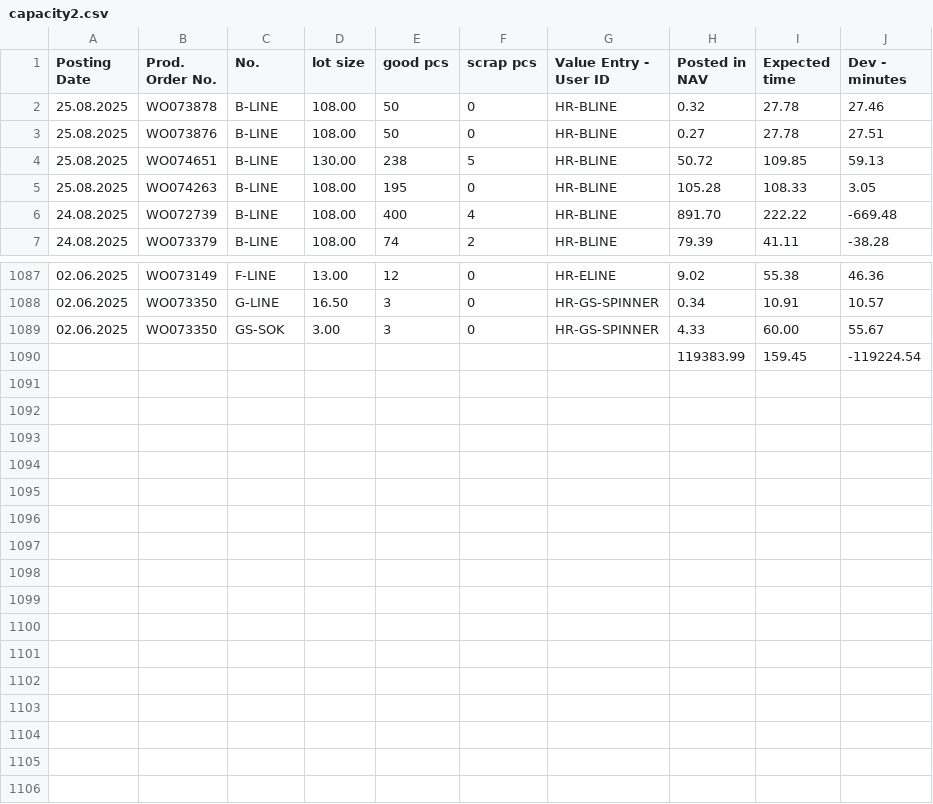
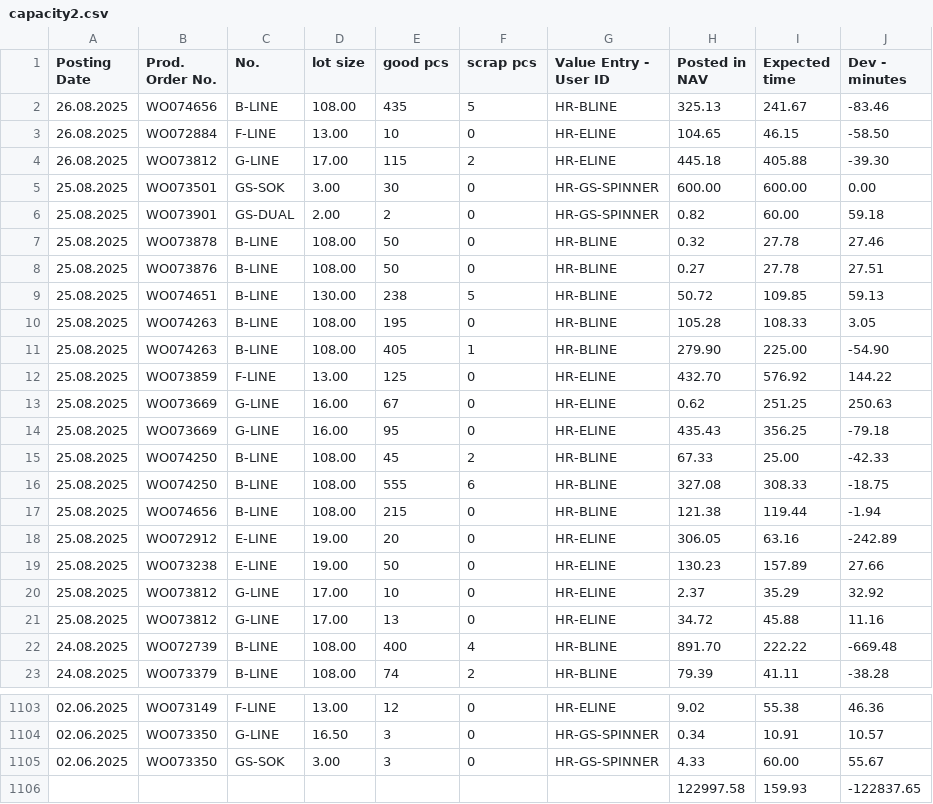
Before and after one commit to c4k120/testing, a CSV file: capacity2.csv, drawn as a sheet; only a part is shown, gaps mark what is left out; removed rows and columns are numbered as before the commit, all else as after; the diff names each change by its address in the sheet, - before the commit and + after, or states it on an @@ line.

```diff
--- a/capacity2.csv
+++ b/capacity2.csv
+row 2: 26.08.2025 | WO074656 | B-LINE | 108.00 | 435 | 5 | HR-BLINE | 325.13 | 241.67 | -83.46
+row 3: 26.08.2025 | WO072884 | F-LINE | 13.00 | 10 | 0 | HR-ELINE | 104.65 | 46.15 | -58.50
+row 4: 26.08.2025 | WO073812 | G-LINE | 17.00 | 115 | 2 | HR-ELINE | 445.18 | 405.88 | -39.30
+row 5: 25.08.2025 | WO073501 | GS-SOK | 3.00 | 30 | 0 | HR-GS-SPINNER | 600.00 | 600.00 | 0.00
+row 6: 25.08.2025 | WO073901 | GS-DUAL | 2.00 | 2 | 0 | HR-GS-SPINNER | 0.82 | 60.00 | 59.18
+row 11: 25.08.2025 | WO074263 | B-LINE | 108.00 | 405 | 1 | HR-BLINE | 279.90 | 225.00 | -54.90
+row 12: 25.08.2025 | WO073859 | F-LINE | 13.00 | 125 | 0 | HR-ELINE | 432.70 | 576.92 | 144.22
+row 13: 25.08.2025 | WO073669 | G-LINE | 16.00 | 67 | 0 | HR-ELINE | 0.62 | 251.25 | 250.63
+row 14: 25.08.2025 | WO073669 | G-LINE | 16.00 | 95 | 0 | HR-ELINE | 435.43 | 356.25 | -79.18
+row 15: 25.08.2025 | WO074250 | B-LINE | 108.00 | 45 | 2 | HR-BLINE | 67.33 | 25.00 | -42.33
+row 16: 25.08.2025 | WO074250 | B-LINE | 108.00 | 555 | 6 | HR-BLINE | 327.08 | 308.33 | -18.75
+row 17: 25.08.2025 | WO074656 | B-LINE | 108.00 | 215 | 0 | HR-BLINE | 121.38 | 119.44 | -1.94
+row 18: 25.08.2025 | WO072912 | E-LINE | 19.00 | 20 | 0 | HR-ELINE | 306.05 | 63.16 | -242.89
+row 19: 25.08.2025 | WO073238 | E-LINE | 19.00 | 50 | 0 | HR-ELINE | 130.23 | 157.89 | 27.66
+row 20: 25.08.2025 | WO073812 | G-LINE | 17.00 | 10 | 0 | HR-ELINE | 2.37 | 35.29 | 32.92
+row 21: 25.08.2025 | WO073812 | G-LINE | 17.00 | 13 | 0 | HR-ELINE | 34.72 | 45.88 | 11.16
-row 1090:  |  |  |  |  |  |  | 119383.99 | 159.45 | -119224.54
+row 1106:  |  |  |  |  |  |  | 122997.58 | 159.93 | -122837.65
```
Also changed, not shown: master2.csv, orderbook2.csv.
